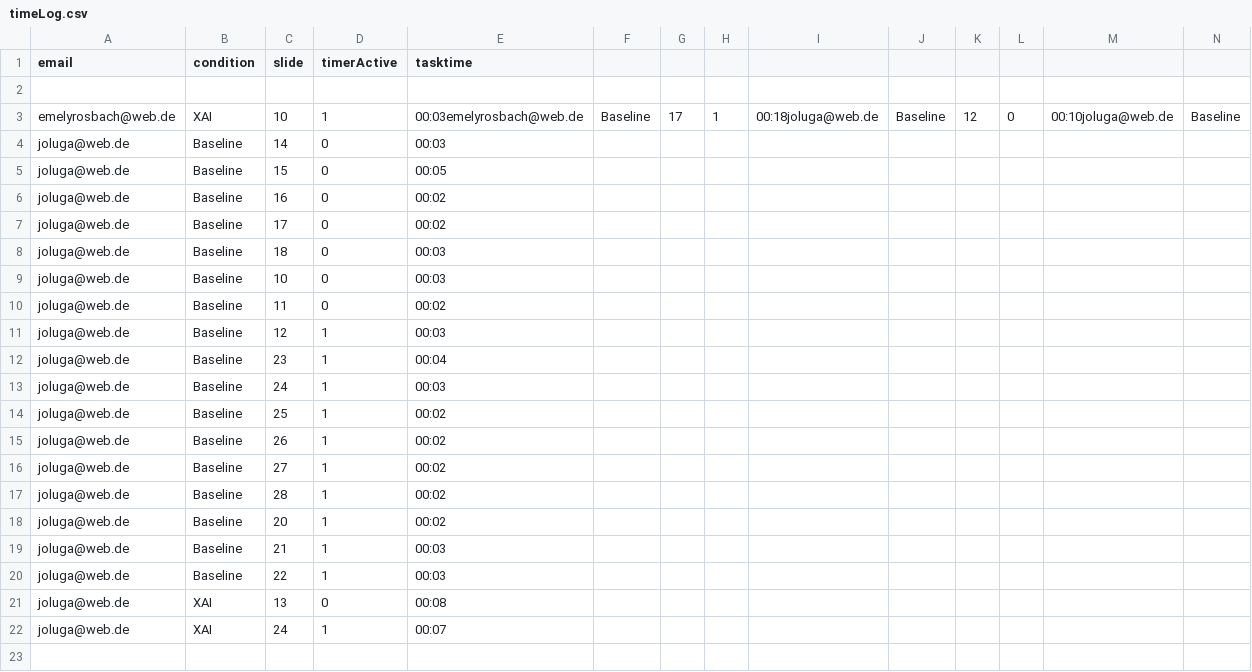
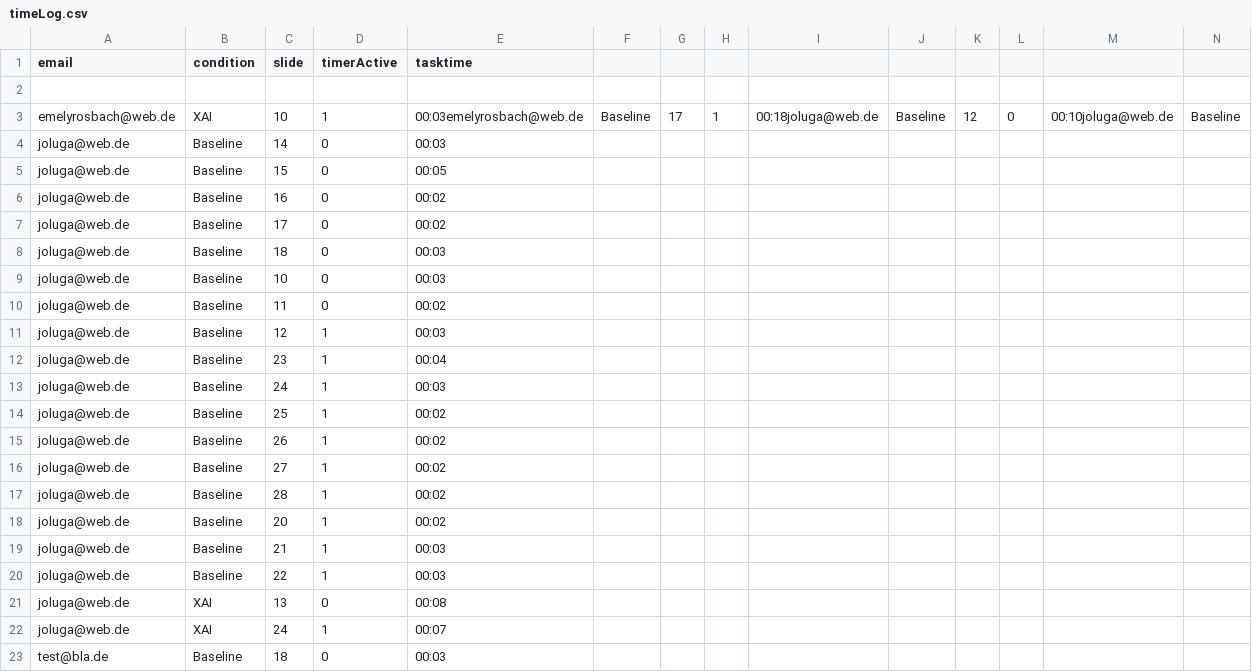
Before and after one commit to emelyrosbach/masterthesis, a CSV file: timeLog.csv, drawn as a sheet; only a part is shown; rows hold the shown columns only; the diff names each change by its address in the sheet, - before the commit and + after, or states it on an @@ line.

```diff
--- a/timeLog.csv
+++ b/timeLog.csv
+row 23: test@bla.de | Baseline | 18 | 0 | 00:03
```
Also changed, not shown: log.csv, 1 other file.
